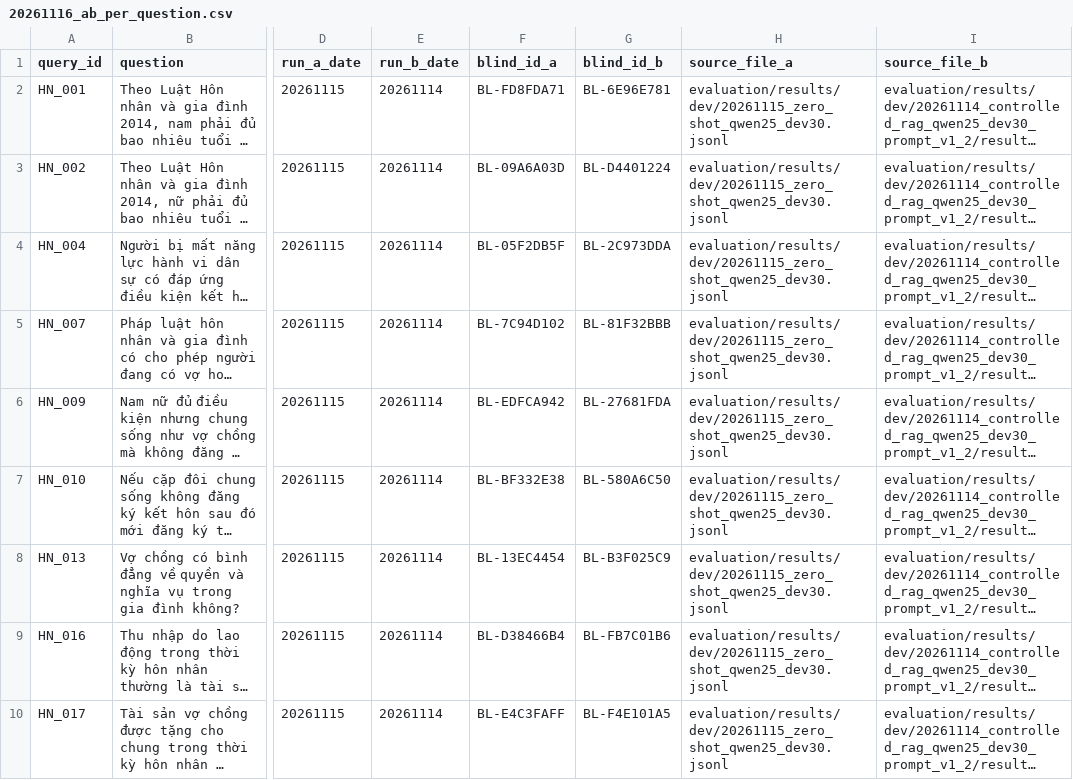
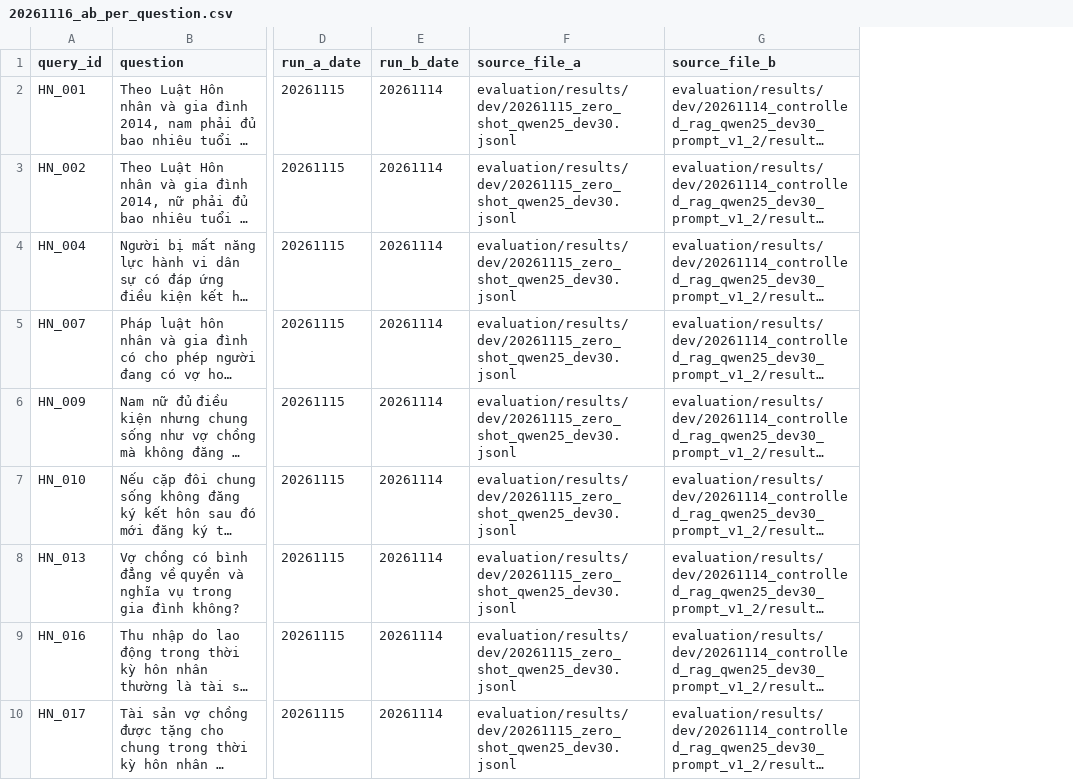
Before and after one commit to Loistarva/Vietnam-Legal-RAG-Assistant, a CSV file: evaluation/results/dev/20261116_ab_per_question.csv, drawn as a sheet; only a part is shown, gaps mark what is left out; long unchanged cells end in …; the diff names each change by its address in the sheet, - before the commit and + after, or states it on an @@ line.

Commit message:
xóa blind id ở 2 file kết quả

```diff
--- a/evaluation/results/dev/20261116_ab_per_question.csv
+++ b/evaluation/results/dev/20261116_ab_per_question.csv
-column F (blind_id_a), rows 2-10: BL-FD8FDA71 | BL-09A6A03D | BL-05F2DB5F | BL-7C94D102 | BL-EDFCA942 | BL-BF332E38 | BL-13EC4454 | BL-D38466B4 | BL-E4C3FAFF
-column G (blind_id_b), rows 2-10: BL-6E96E781 | BL-D4401224 | BL-2C973DDA | BL-81F32BBB | BL-27681FDA | BL-580A6C50 | BL-B3F025C9 | BL-FB7C01B6 | BL-F4E101A5
```
Also changed, not shown: evaluation/results/dev/Blind_scroring/context_faithfulness_b_only_v1.csv, 1 other file.
